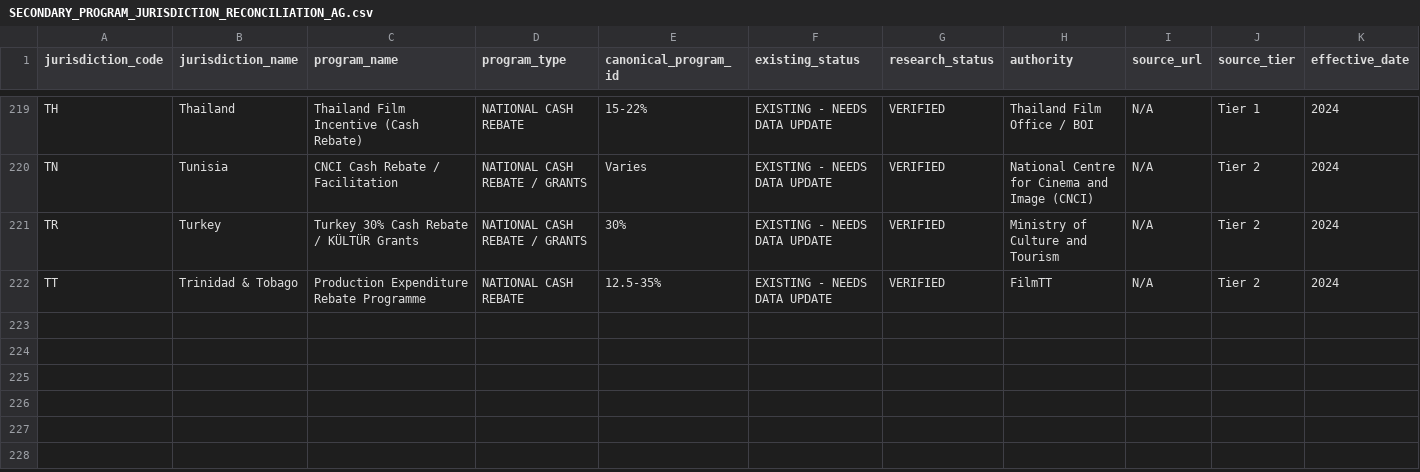
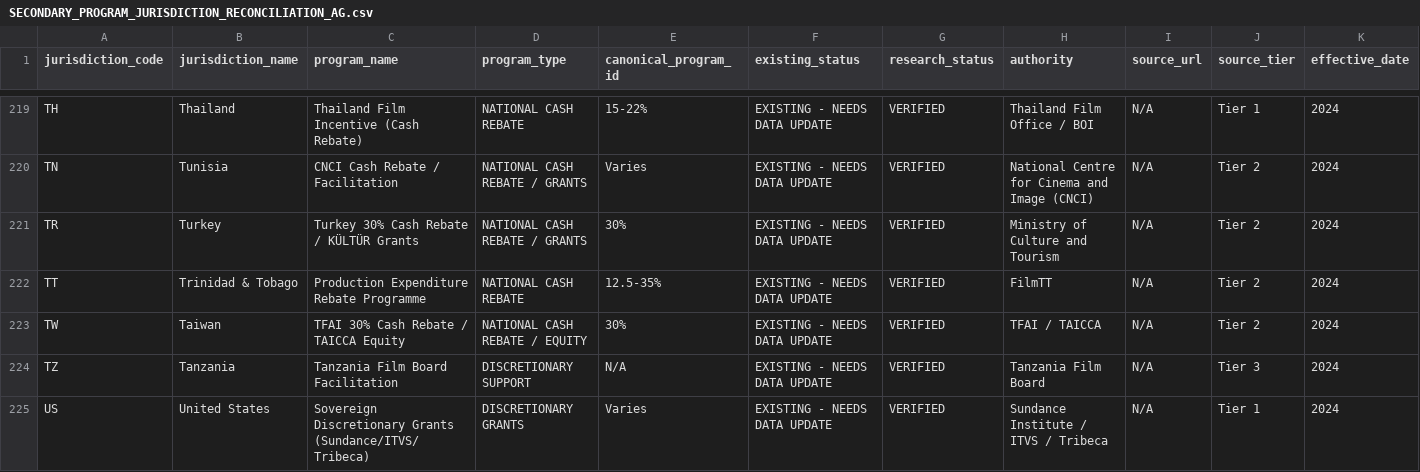
Before and after one commit to surajgohill-oss/Frametax, a CSV file: docs/validation/SECONDARY_PROGRAM_JURISDICTION_RECONCILIATION_AG.csv, drawn as a sheet; only a part is shown, gaps mark what is left out; rows hold the shown columns only; the diff names each change by its address in the sheet, - before the commit and + after, or states it on an @@ line.

```diff
--- a/docs/validation/SECONDARY_PROGRAM_JURISDICTION_RECONCILIATION_AG.csv
+++ b/docs/validation/SECONDARY_PROGRAM_JURISDICTION_RECONCILIATION_AG.csv
+row 223: TW | Taiwan | TFAI 30% Cash Rebate / TAICCA Equity | NATIONAL CASH REBATE / EQUITY | 30% | EXISTING - NEEDS DATA UPDATE | VERIFIED | TFAI / TAICCA | N/A | Tier 2 | 2024
+row 224: TZ | Tanzania | Tanzania Film Board Facilitation | DISCRETIONARY SUPPORT | N/A | EXISTING - NEEDS DATA UPDATE | VERIFIED | Tanzania Film Board | N/A | Tier 3 | 2024
+row 225: US | United States | Sovereign Discretionary Grants (Sundance/ITVS/Tribeca) | DISCRETIONARY GRANTS | Varies | EXISTING - NEEDS DATA UPDATE | VERIFIED | Sundance Institute / ITVS / Tribeca | N/A | Tier 1 | 2024
```
Also changed, not shown: 1 other file.
